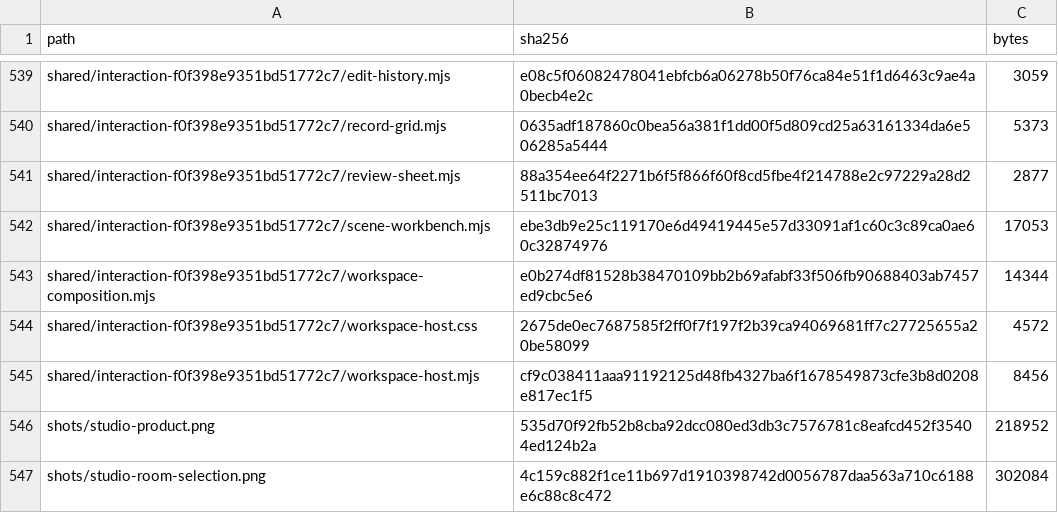
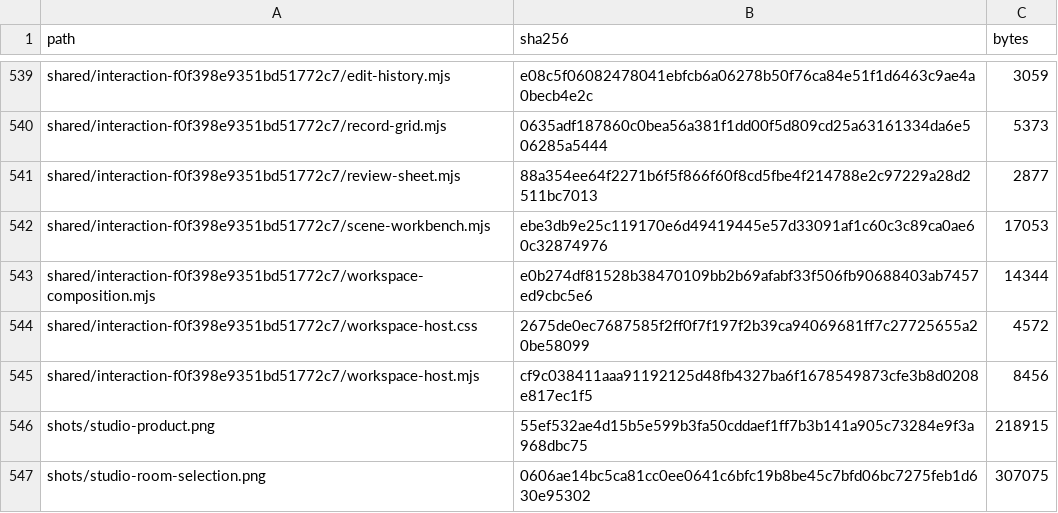
Before and after one commit to Nickgonzales76017/bonfyre, a TSV file: site/spaces/RELEASE.tsv, drawn as a sheet; only a part is shown, gaps mark what is left out.

```diff
--- a/site/spaces/RELEASE.tsv
+++ b/site/spaces/RELEASE.tsv
@@ -545,3 +545,3 @@ shared/interaction-f0f398e9351bd51772c7/workspace-host.css	2675de0ec7687585f2ff0
 shared/interaction-f0f398e9351bd51772c7/workspace-host.mjs	cf9c038411aaa91192125d48fb4327ba6f1678549873cfe3b8d0208e817ec1f5	8456
-shots/studio-product.png	535d70f92fb52b8cba92dcc080ed3db3c7576781c8eafcd452f35404ed124b2a	218952
-shots/studio-room-selection.png	4c159c882f1ce11b697d1910398742d0056787daa563a710c6188e6c88c8c472	302084
+shots/studio-product.png	55ef532ae4d15b5e599b3fa50cddaef1ff7b3b141a905c73284e9f3a968dbc75	218915
+shots/studio-room-selection.png	0606ae14bc5ca81cc0ee0641c6bfc19b8be45c7bfd06bc7275feb1d630e95302	307075
```
Also changed, not shown: 4 other files.
